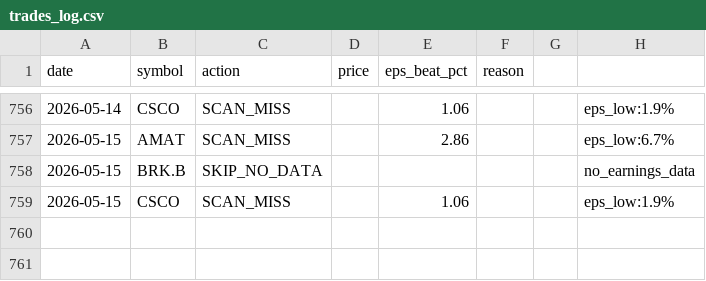
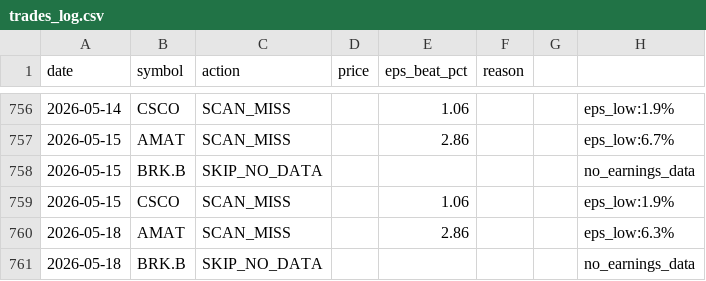
Before and after one commit to ricky8806-git/Earning_Strategy, a CSV file: pead_strategy/trades_log.csv, drawn as a sheet; only a part is shown, gaps mark what is left out; the diff names each change by its address in the sheet, - before the commit and + after, or states it on an @@ line.

Commit message:
chore: state update 2026-05-18 [skip ci]

```diff
--- a/pead_strategy/trades_log.csv
+++ b/pead_strategy/trades_log.csv
+row 760: 2026-05-18 | AMAT | SCAN_MISS |  | 2.86 |  |  | eps_low:6.3%
+row 761: 2026-05-18 | BRK.B | SKIP_NO_DATA |  |  |  |  | no_earnings_data
```
Also changed, not shown: 1 other file.
